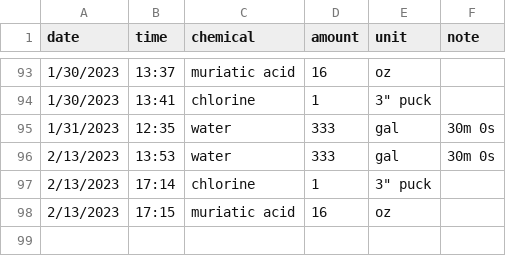
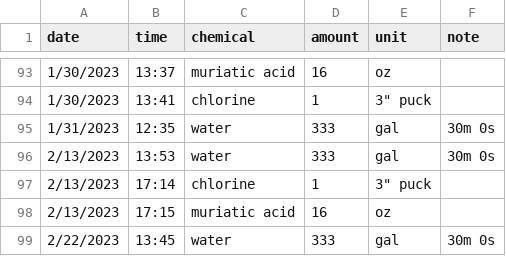
Before and after one commit to hfuhruhurr/pool_log, a CSV file: added_chemicals.csv, drawn as a sheet; only a part is shown, gaps mark what is left out.

```diff
--- a/added_chemicals.csv
+++ b/added_chemicals.csv
@@ -98 +98,2 @@ date,time,chemical,amount,unit,note
 2/13/2023,17:15,muriatic acid,16,oz,
+2/22/2023,13:45,water,333,gal,30m 0s
```
Also changed, not shown: chemistry_readings.csv.
